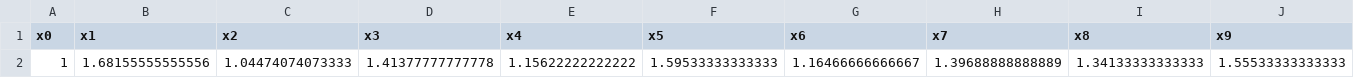
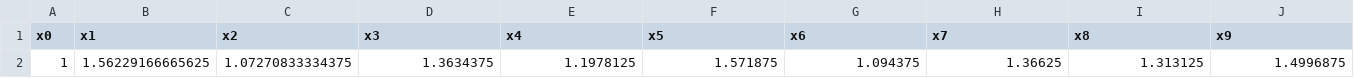
Before and after one commit to hth0901/kdc, a CSV file: NeralSample_2/bin/Debug/cluster_1.csv, drawn as a sheet; only a part is shown; removed rows and columns are numbered as before the commit, all else as after; rows hold the shown columns only; the diff names each change by its address in the sheet, - before the commit and + after, or states it on an @@ line.

```diff
--- a/NeralSample_2/bin/Debug/cluster_1.csv
+++ b/NeralSample_2/bin/Debug/cluster_1.csv
-row 2: 1 | 1.68155555555556 | 1.04474074073333 | 1.41377777777778 | 1.15622222222222 | 1.59533333333333 | 1.16466666666667 | 1.39688888888889 | 1.34133333333333 | 1.55533333333333
+row 2: 1 | 1.56229166665625 | 1.07270833334375 | 1.3634375 | 1.1978125 | 1.571875 | 1.094375 | 1.36625 | 1.313125 | 1.4996875
```
Also changed, not shown: NeralSample_2/bin/Debug/cluster_2.csv, 14 other files.
